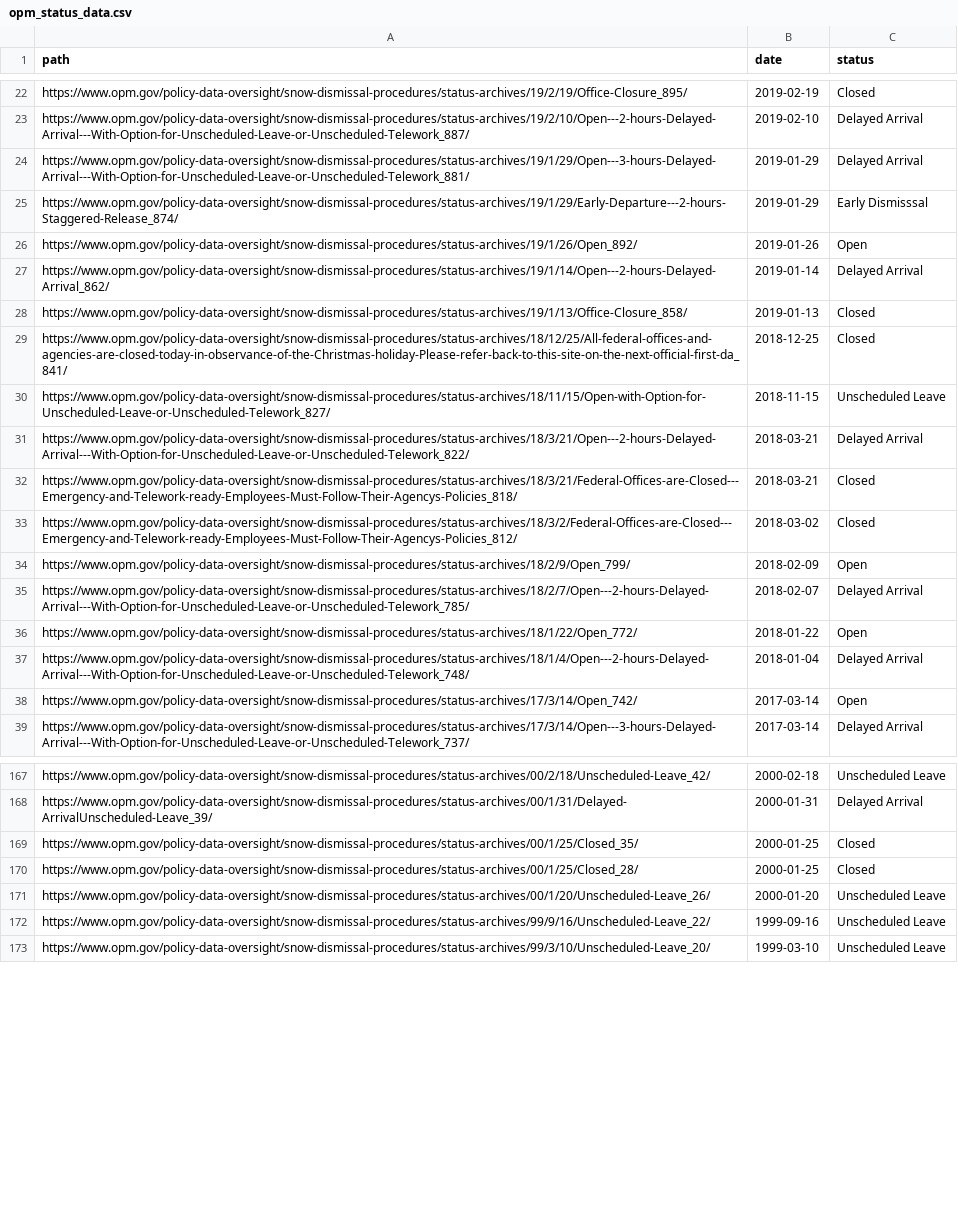
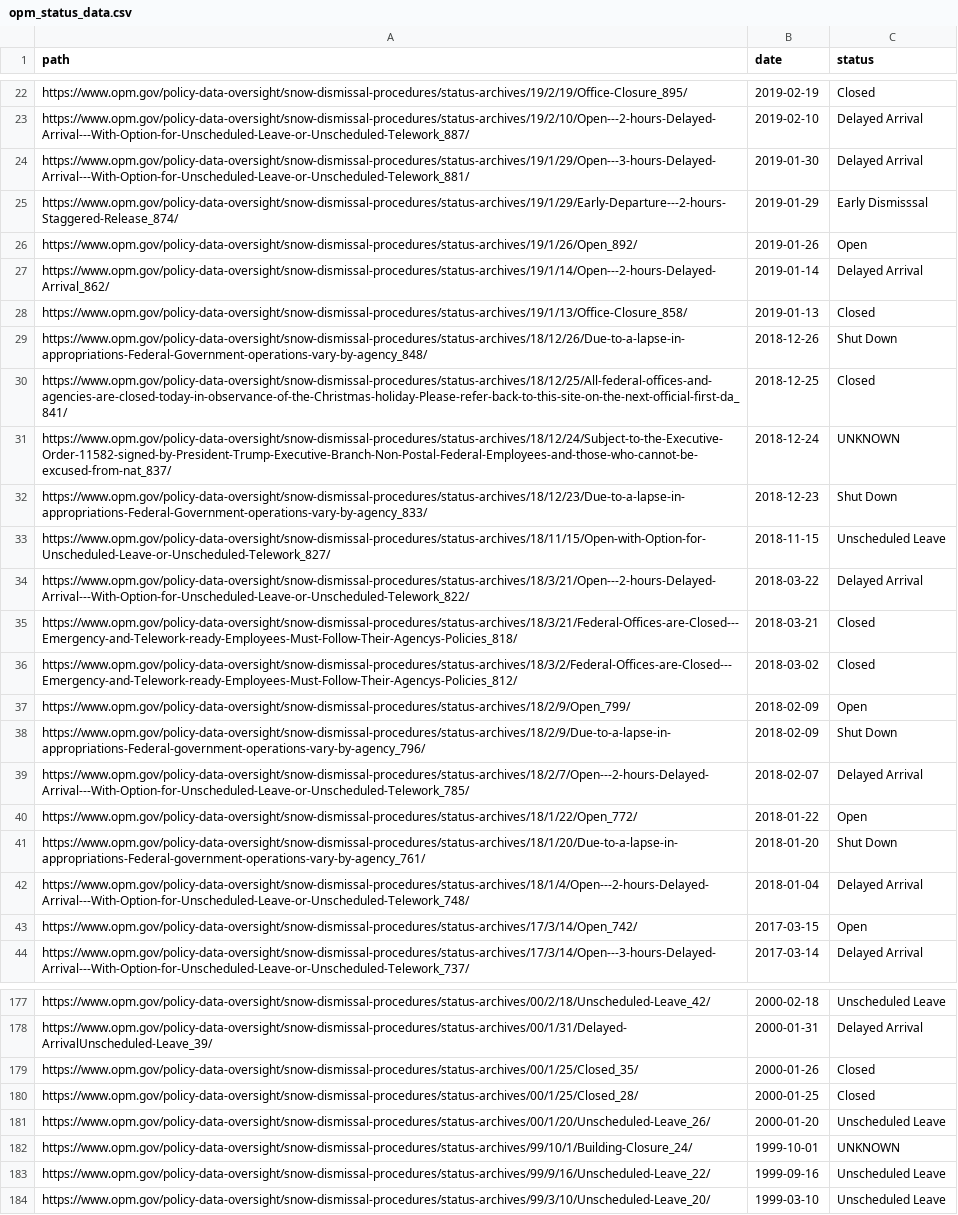
Before and after one commit to annnvv/opm_ops_status, a CSV file: data/opm_status_data.csv, drawn as a sheet; only a part is shown, gaps mark what is left out; the diff covers the shown part only.

Commit message:
fixed some duplicate date issues

```diff
--- a/data/opm_status_data.csv
+++ b/data/opm_status_data.csv
@@ -23,3 +23,3 @@ https://www.opm.gov/policy-data-oversight/snow-dismissal-procedures/status-archi
 https://www.opm.gov/policy-data-oversight/snow-dismissal-procedures/status-archives/19/2/10/Open---2-hours-Delayed-Arrival---With-Option-for-Unscheduled-Leave-or-Unscheduled-Telework_887/,2019-02-10,Delayed Arrival
-https://www.opm.gov/policy-data-oversight/snow-dismissal-procedures/status-archives/19/1/29/Open---3-hours-Delayed-Arrival---With-Option-for-Unscheduled-Leave-or-Unscheduled-Telework_881/,2019-01-29,Delayed Arrival
+https://www.opm.gov/policy-data-oversight/snow-dismissal-procedures/status-archives/19/1/29/Open---3-hours-Delayed-Arrival---With-Option-for-Unscheduled-Leave-or-Unscheduled-Telework_881/,2019-01-30,Delayed Arrival
 https://www.opm.gov/policy-data-oversight/snow-dismissal-procedures/status-archives/19/1/29/Early-Departure---2-hours-Staggered-Release_874/,2019-01-29,Early Dismisssal
@@ -28,5 +28,8 @@ https://www.opm.gov/policy-data-oversight/snow-dismissal-procedures/status-archi
 https://www.opm.gov/policy-data-oversight/snow-dismissal-procedures/status-archives/19/1/13/Office-Closure_858/,2019-01-13,Closed
+https://www.opm.gov/policy-data-oversight/snow-dismissal-procedures/status-archives/18/12/26/Due-to-a-lapse-in-appropriations-Federal-Government-operations-vary-by-agency_848/,2018-12-26,Shut Down
 https://www.opm.gov/policy-data-oversight/snow-dismissal-procedures/status-archives/18/12/25/All-federal-offices-and-agencies-are-closed-today-in-observance-of-the-Christmas-holiday-Please-refer-back-to-this-site-on-the-next-official-first-da_841/,2018-12-25,Closed
+https://www.opm.gov/policy-data-oversight/snow-dismissal-procedures/status-archives/18/12/24/Subject-to-the-Executive-Order-11582-signed-by-President-Trump-Executive-Branch-Non-Postal-Federal-Employees-and-those-who-cannot-be-excused-from-nat_837/,2018-12-24,UNKNOWN
+https://www.opm.gov/policy-data-oversight/snow-dismissal-procedures/status-archives/18/12/23/Due-to-a-lapse-in-appropriations-Federal-Government-operations-vary-by-agency_833/,2018-12-23,Shut Down
 https://www.opm.gov/policy-data-oversight/snow-dismissal-procedures/status-archives/18/11/15/Open-with-Option-for-Unscheduled-Leave-or-Unscheduled-Telework_827/,2018-11-15,Unscheduled Leave
-https://www.opm.gov/policy-data-oversight/snow-dismissal-procedures/status-archives/18/3/21/Open---2-hours-Delayed-Arrival---With-Option-for-Unscheduled-Leave-or-Unscheduled-Telework_822/,2018-03-21,Delayed Arrival
+https://www.opm.gov/policy-data-oversight/snow-dismissal-procedures/status-archives/18/3/21/Open---2-hours-Delayed-Arrival---With-Option-for-Unscheduled-Leave-or-Unscheduled-Telework_822/,2018-03-22,Delayed Arrival
 https://www.opm.gov/policy-data-oversight/snow-dismissal-procedures/status-archives/18/3/21/Federal-Offices-are-Closed---Emergency-and-Telework-ready-Employees-Must-Follow-Their-Agencys-Policies_818/,2018-03-21,Closed
@@ -34,6 +37,8 @@ https://www.opm.gov/policy-data-oversight/snow-dismissal-procedures/status-archi
 https://www.opm.gov/policy-data-oversight/snow-dismissal-procedures/status-archives/18/2/9/Open_799/,2018-02-09,Open
+https://www.opm.gov/policy-data-oversight/snow-dismissal-procedures/status-archives/18/2/9/Due-to-a-lapse-in-appropriations-Federal-government-operations-vary-by-agency_796/,2018-02-09,Shut Down
 https://www.opm.gov/policy-data-oversight/snow-dismissal-procedures/status-archives/18/2/7/Open---2-hours-Delayed-Arrival---With-Option-for-Unscheduled-Leave-or-Unscheduled-Telework_785/,2018-02-07,Delayed Arrival
 https://www.opm.gov/policy-data-oversight/snow-dismissal-procedures/status-archives/18/1/22/Open_772/,2018-01-22,Open
+https://www.opm.gov/policy-data-oversight/snow-dismissal-procedures/status-archives/18/1/20/Due-to-a-lapse-in-appropriations-Federal-government-operations-vary-by-agency_761/,2018-01-20,Shut Down
 https://www.opm.gov/policy-data-oversight/snow-dismissal-procedures/status-archives/18/1/4/Open---2-hours-Delayed-Arrival---With-Option-for-Unscheduled-Leave-or-Unscheduled-Telework_748/,2018-01-04,Delayed Arrival
-https://www.opm.gov/policy-data-oversight/snow-dismissal-procedures/status-archives/17/3/14/Open_742/,2017-03-14,Open
+https://www.opm.gov/policy-data-oversight/snow-dismissal-procedures/status-archives/17/3/14/Open_742/,2017-03-15,Open
 https://www.opm.gov/policy-data-oversight/snow-dismissal-procedures/status-archives/17/3/14/Open---3-hours-Delayed-Arrival---With-Option-for-Unscheduled-Leave-or-Unscheduled-Telework_737/,2017-03-14,Delayed Arrival
@@ -168,5 +178,6 @@ https://www.opm.gov/policy-data-oversight/snow-dismissal-procedures/status-archi
 https://www.opm.gov/policy-data-oversight/snow-dismissal-procedures/status-archives/00/1/31/Delayed-ArrivalUnscheduled-Leave_39/,2000-01-31,Delayed Arrival
-https://www.opm.gov/policy-data-oversight/snow-dismissal-procedures/status-archives/00/1/25/Closed_35/,2000-01-25,Closed
+https://www.opm.gov/policy-data-oversight/snow-dismissal-procedures/status-archives/00/1/25/Closed_35/,2000-01-26,Closed
 https://www.opm.gov/policy-data-oversight/snow-dismissal-procedures/status-archives/00/1/25/Closed_28/,2000-01-25,Closed
 https://www.opm.gov/policy-data-oversight/snow-dismissal-procedures/status-archives/00/1/20/Unscheduled-Leave_26/,2000-01-20,Unscheduled Leave
+https://www.opm.gov/policy-data-oversight/snow-dismissal-procedures/status-archives/99/10/1/Building-Closure_24/,1999-10-01,UNKNOWN
 https://www.opm.gov/policy-data-oversight/snow-dismissal-procedures/status-archives/99/9/16/Unscheduled-Leave_22/,1999-09-16,Unscheduled Leave
```
Also changed, not shown: 5 added rows and 8 edited cells elsewhere in this file, 1 other file.
